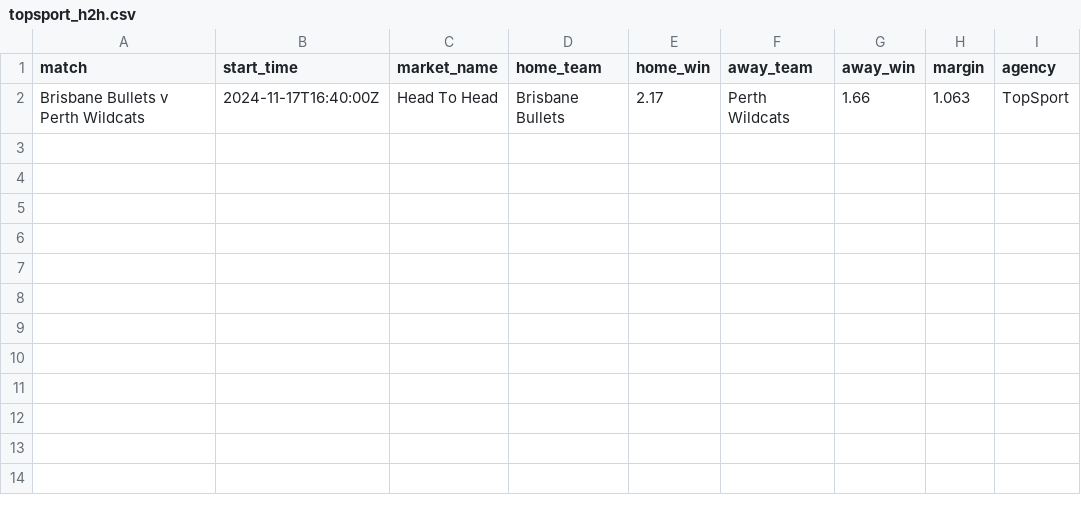
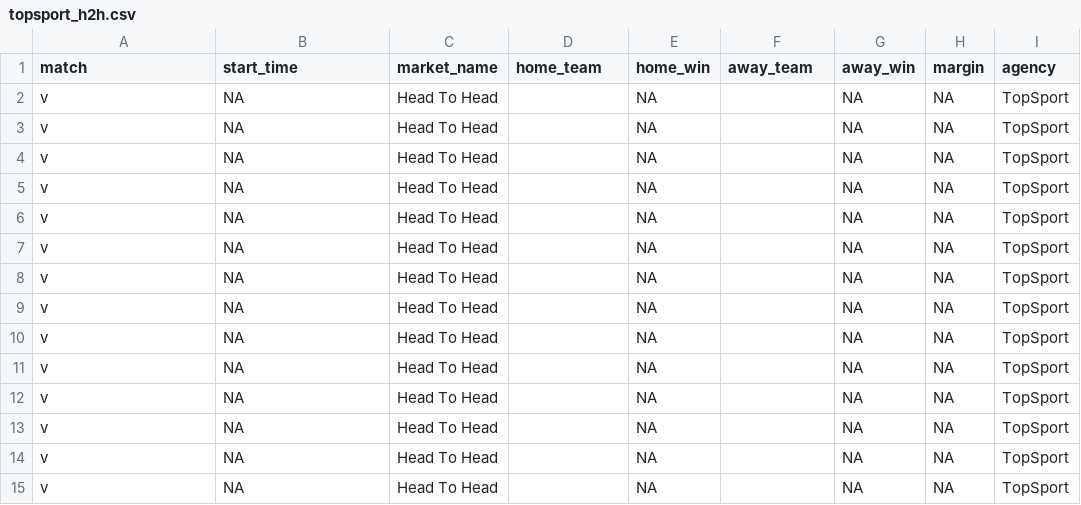
Before and after one commit to jamesbrown1417/NBL, a CSV file: Data/scraped_odds/topsport_h2h.csv, drawn as a sheet; removed rows and columns are numbered as before the commit, all else as after; the diff names each change by its address in the sheet, - before the commit and + after, or states it on an @@ line.

```diff
--- a/Data/scraped_odds/topsport_h2h.csv
+++ b/Data/scraped_odds/topsport_h2h.csv
-row 2: Brisbane Bullets v Perth Wildcats | 2024-11-17T16:40:00Z | Head To Head | Brisbane Bullets | 2.17 | Perth Wildcats | 1.66 | 1.063 | TopSport
+row 2: v | NA | Head To Head |  | NA |  | NA | NA | TopSport
+row 3: v | NA | Head To Head |  | NA |  | NA | NA | TopSport
+row 4: v | NA | Head To Head |  | NA |  | NA | NA | TopSport
+row 5: v | NA | Head To Head |  | NA |  | NA | NA | TopSport
+row 6: v | NA | Head To Head |  | NA |  | NA | NA | TopSport
+row 7: v | NA | Head To Head |  | NA |  | NA | NA | TopSport
+row 8: v | NA | Head To Head |  | NA |  | NA | NA | TopSport
+row 9: v | NA | Head To Head |  | NA |  | NA | NA | TopSport
+row 10: v | NA | Head To Head |  | NA |  | NA | NA | TopSport
+row 11: v | NA | Head To Head |  | NA |  | NA | NA | TopSport
+row 12: v | NA | Head To Head |  | NA |  | NA | NA | TopSport
+row 13: v | NA | Head To Head |  | NA |  | NA | NA | TopSport
+row 14: v | NA | Head To Head |  | NA |  | NA | NA | TopSport
+row 15: v | NA | Head To Head |  | NA |  | NA | NA | TopSport
```
Also changed, not shown: Data/scraped_odds/pointsbet_h2h.csv, Data/scraped_odds/tab_h2h.csv, 25 other files.
